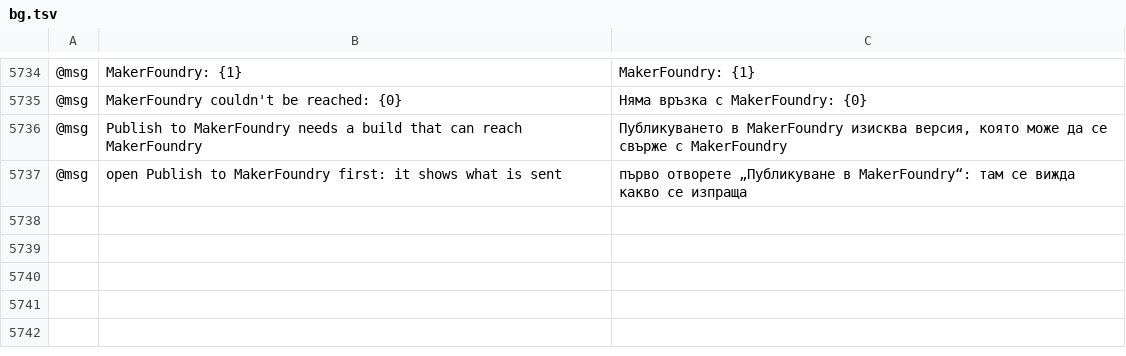
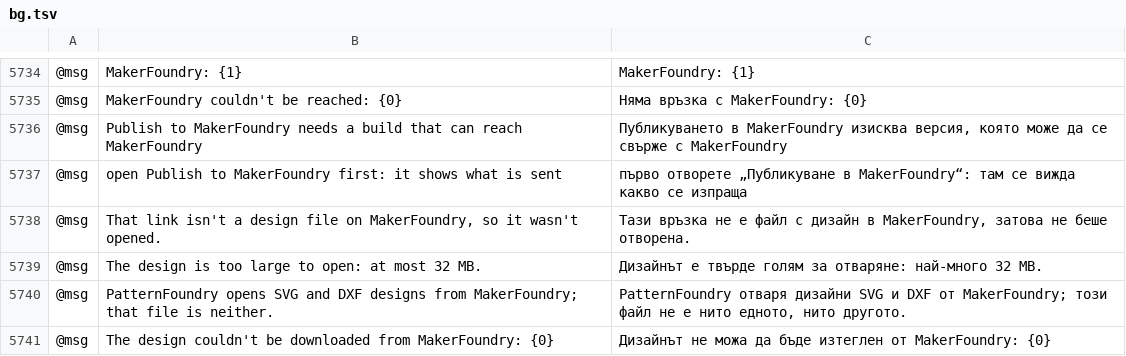
Before and after one commit to SiteSentrix/patternfoundry, a TSV file: crates/ui-egui/src/i18n/bg.tsv, drawn as a sheet; only a part is shown, gaps mark what is left out; the diff names each change by its address in the sheet, - before the commit and + after, or states it on an @@ line.

```diff
--- a/crates/ui-egui/src/i18n/bg.tsv
+++ b/crates/ui-egui/src/i18n/bg.tsv
+row 5738: @msg | That link isn't a design file on MakerFoundry, so it wasn't opened. | Тази връзка не е файл с дизайн в MakerFoundry, затова не беше отворена.
+row 5739: @msg | The design is too large to open: at most 32 MB. | Дизайнът е твърде голям за отваряне: най-много 32 MB.
+row 5740: @msg | PatternFoundry opens SVG and DXF designs from MakerFoundry; that file is neither. | PatternFoundry отваря дизайни SVG и DXF от MakerFoundry; този файл не е нито едното, нито другото.
+row 5741: @msg | The design couldn't be downloaded from MakerFoundry: {0} | Дизайнът не можа да бъде изтеглен от MakerFoundry: {0}
```
Also changed, not shown: crates/ui-egui/src/i18n/el.tsv, crates/ui-egui/src/i18n/ja.tsv, 29 other files.
